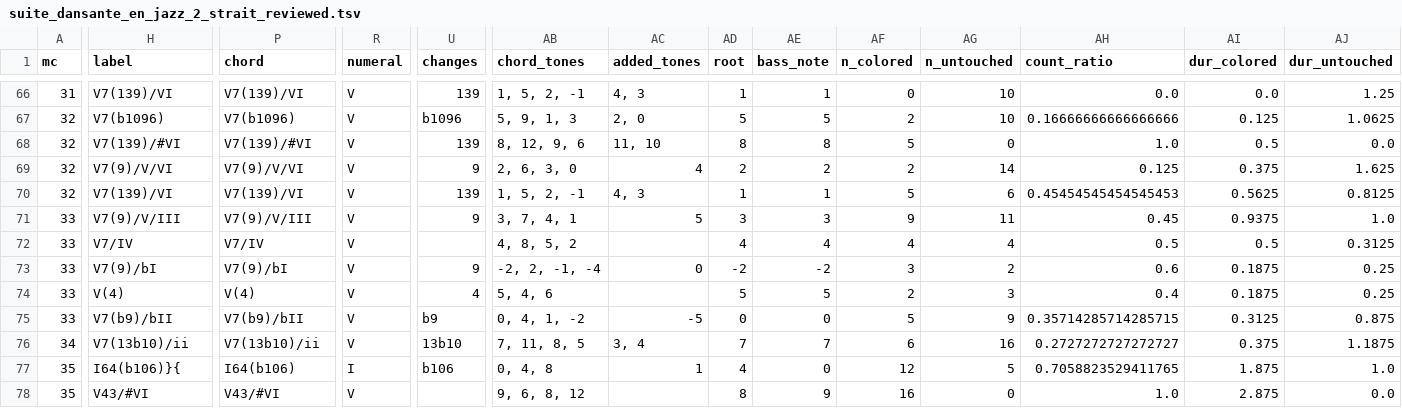
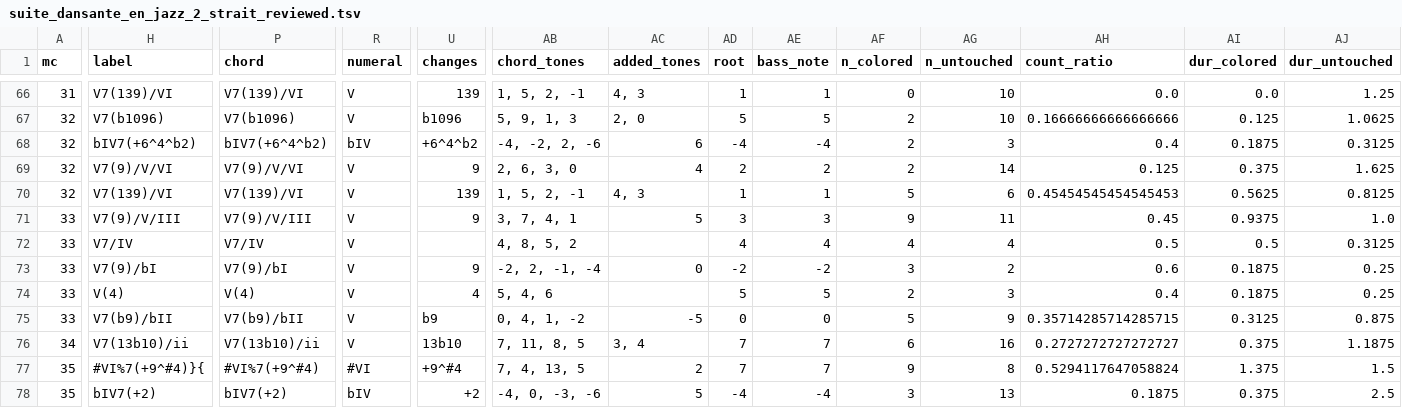
Before and after one commit to DCMLab/schulhoff_suite_dansante_en_jazz, a TSV file: reviewed/suite_dansante_en_jazz_2_strait_reviewed.tsv, drawn as a sheet; only a part is shown, gaps mark what is left out; the diff covers the shown part only; the diff names each change by its address in the sheet, - before the commit and + after, or states it on an @@ line.

Commit message:
35: removes redundant ^ in label

```diff
--- a/reviewed/suite_dansante_en_jazz_2_strait_reviewed.tsv
+++ b/reviewed/suite_dansante_en_jazz_2_strait_reviewed.tsv
-H68 (label): V7(139)/#VI
+H68 (label): bIV7(+6^4^b2)
-P68 (chord): V7(139)/#VI
+P68 (chord): bIV7(+6^4^b2)
-R68 (numeral): V
+R68 (numeral): bIV
-U68 (changes): 139
+U68 (changes): +6^4^b2
-AB68 (chord_tones): 8, 12, 9, 6
+AB68 (chord_tones): -4, -2, 2, -6
-AC68 (added_tones): 11, 10
+AC68 (added_tones): 6
-AD68 (root): 8
+AD68 (root): -4
-AE68 (bass_note): 8
+AE68 (bass_note): -4
-AF68 (n_colored): 5
+AF68 (n_colored): 2
-AG68 (n_untouched): 0
+AG68 (n_untouched): 3
-AH68 (count_ratio): 1.0
+AH68 (count_ratio): 0.4
-AI68 (dur_colored): 0.5
+AI68 (dur_colored): 0.1875
-AJ68 (dur_untouched): 0.0
+AJ68 (dur_untouched): 0.3125
-H77 (label): I64(b106)}{
+H77 (label): #VI%7(+9^#4)}{
-P77 (chord): I64(b106)
+P77 (chord): #VI%7(+9^#4)
-R77 (numeral): I
+R77 (numeral): #VI
-U77 (changes): b106
+U77 (changes): +9^#4
-AB77 (chord_tones): 0, 4, 8
+AB77 (chord_tones): 7, 4, 13, 5
-AC77 (added_tones): 1
+AC77 (added_tones): 2
-AD77 (root): 4
+AD77 (root): 7
-AE77 (bass_note): 0
+AE77 (bass_note): 7
-AF77 (n_colored): 12
+AF77 (n_colored): 9
-AG77 (n_untouched): 5
+AG77 (n_untouched): 8
-AH77 (count_ratio): 0.7058823529411765
+AH77 (count_ratio): 0.5294117647058824
-AI77 (dur_colored): 1.875
+AI77 (dur_colored): 1.375
-AJ77 (dur_untouched): 1.0
+AJ77 (dur_untouched): 1.5
-H78 (label): V43/#VI
+H78 (label): bIV7(+2)
-P78 (chord): V43/#VI
+P78 (chord): bIV7(+2)
-R78 (numeral): V
+R78 (numeral): bIV
-U78 (changes): (empty)
+U78 (changes): +2
-AB78 (chord_tones): 9, 6, 8, 12
+AB78 (chord_tones): -4, 0, -3, -6
-AC78 (added_tones): (empty)
+AC78 (added_tones): 5
-AD78 (root): 8
+AD78 (root): -4
-AE78 (bass_note): 9
+AE78 (bass_note): -4
-AF78 (n_colored): 16
+AF78 (n_colored): 3
-AG78 (n_untouched): 0
+AG78 (n_untouched): 13
-AH78 (count_ratio): 1.0
+AH78 (count_ratio): 0.1875
-AI78 (dur_colored): 2.875
+AI78 (dur_colored): 0.375
-AJ78 (dur_untouched): 0.0
+AJ78 (dur_untouched): 2.5
```
Also changed, not shown: 23 edited cells elsewhere in this file, harmonies/suite_dansante_en_jazz_2_strait.harmonies.tsv, 7 other files.
